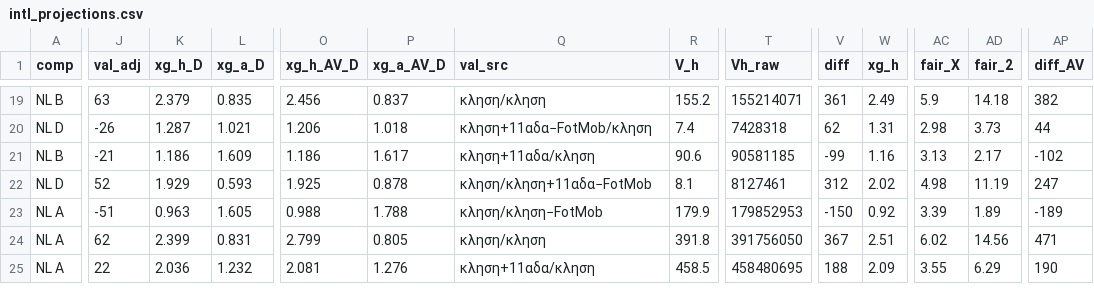
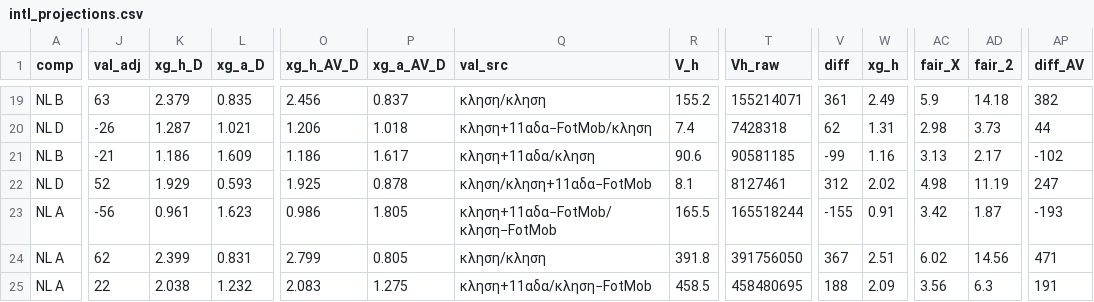
Before and after one commit to stelios1891-afk/xg-dashboard, a CSV file: intl_projections.csv, drawn as a sheet; only a part is shown, gaps mark what is left out; the diff covers the shown part only; the diff names each change by its address in the sheet, - before the commit and + after, or states it on an @@ line.

```diff
--- a/intl_projections.csv
+++ b/intl_projections.csv
-J23 (val_adj): -51
+J23 (val_adj): -56
-K23 (xg_h_D): 0.963
+K23 (xg_h_D): 0.961
-L23 (xg_a_D): 1.605
+L23 (xg_a_D): 1.623
-O23 (xg_h_AV_D): 0.988
+O23 (xg_h_AV_D): 0.986
-P23 (xg_a_AV_D): 1.788
+P23 (xg_a_AV_D): 1.805
-Q23 (val_src): κληση/κληση−FotMob
+Q23 (val_src): κληση+11αδα−FotMob/κληση−FotMob
-R23 (V_h): 179.9
+R23 (V_h): 165.5
-T23 (Vh_raw): 179852953
+T23 (Vh_raw): 165518244
-V23 (diff): -150
+V23 (diff): -155
-W23 (xg_h): 0.92
+W23 (xg_h): 0.91
-AC23 (fair_X): 3.39
+AC23 (fair_X): 3.42
-AD23 (fair_2): 1.89
+AD23 (fair_2): 1.87
-AP23 (diff_AV): -189
+AP23 (diff_AV): -193
-K25 (xg_h_D): 2.036
+K25 (xg_h_D): 2.038
-O25 (xg_h_AV_D): 2.081
+O25 (xg_h_AV_D): 2.083
-P25 (xg_a_AV_D): 1.276
+P25 (xg_a_AV_D): 1.275
-Q25 (val_src): κληση+11αδα/κληση
+Q25 (val_src): κληση+11αδα/κληση−FotMob
-AC25 (fair_X): 3.55
+AC25 (fair_X): 3.56
-AD25 (fair_2): 6.29
+AD25 (fair_2): 6.3
-AP25 (diff_AV): 190
+AP25 (diff_AV): 191
```
Also changed, not shown: 35 edited cells elsewhere in this file, intl_nl_overs_2627.csv, intl_nl_shadow_2627.csv, 2 other files.
